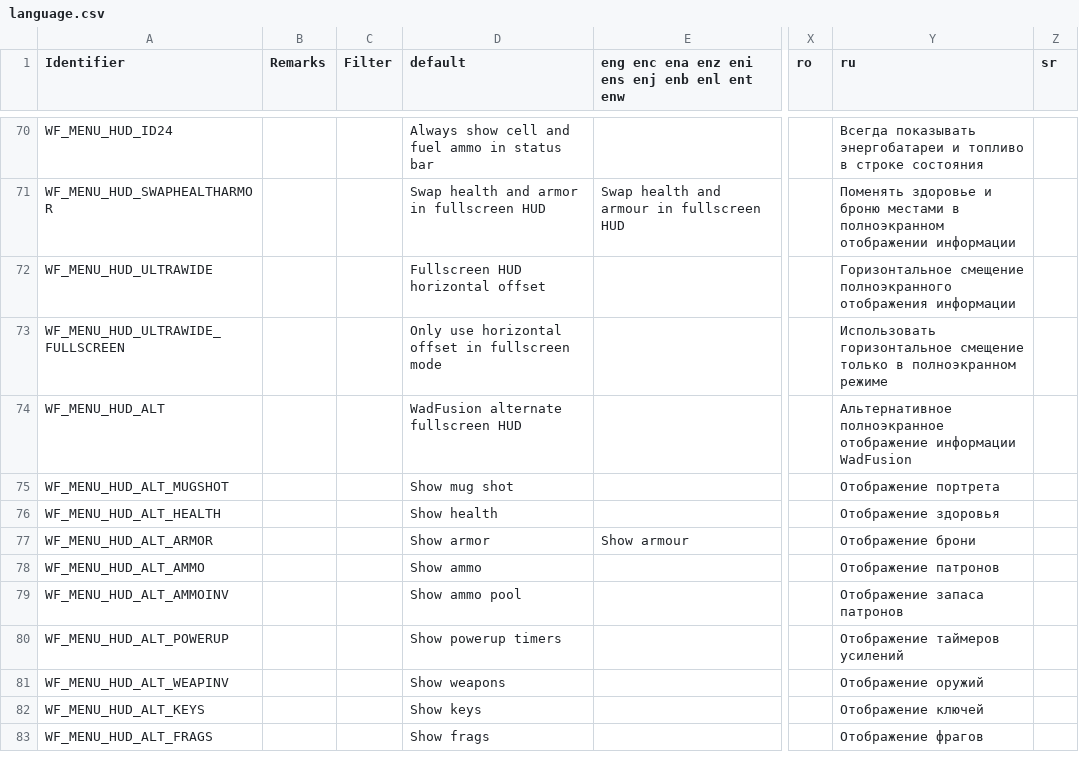
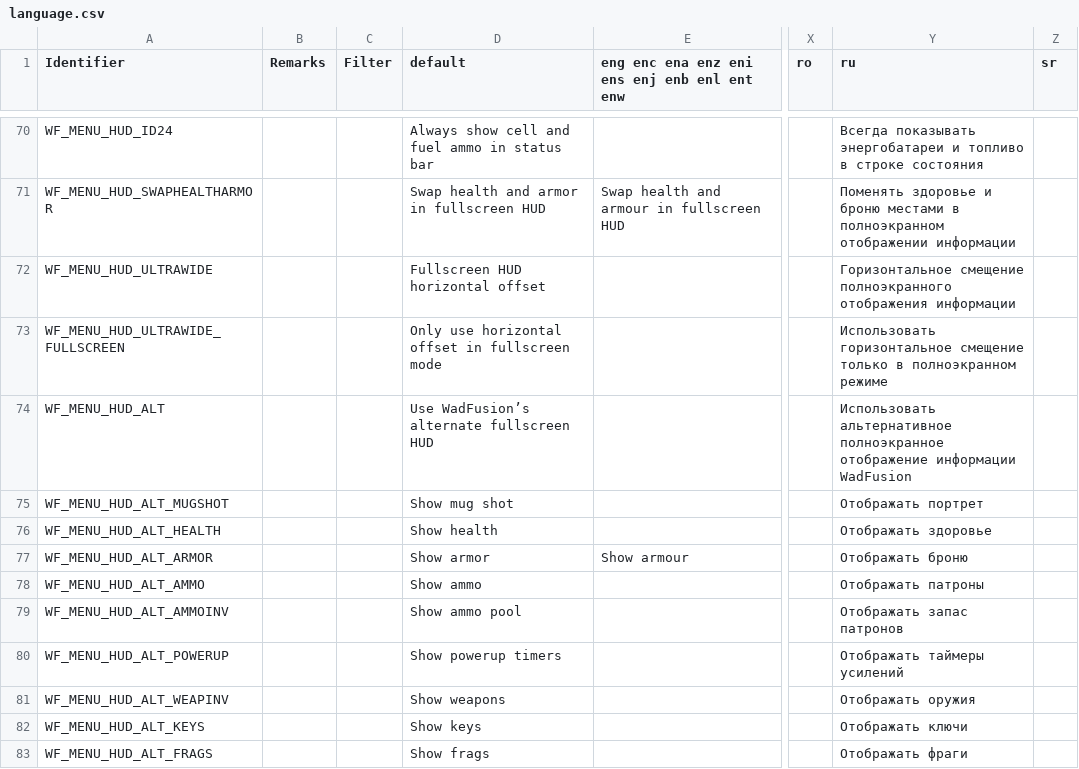
Before and after one commit to Owlet7/wadfusion, a CSV file: res/language.csv, drawn as a sheet; only a part is shown, gaps mark what is left out; the diff covers the shown part only; the diff names each change by its address in the sheet, - before the commit and + after, or states it on an @@ line.

Commit message:
Updated localisation

```diff
--- a/res/language.csv
+++ b/res/language.csv
-D74 (default): WadFusion alternate fullscreen HUD
+D74 (default): Use WadFusion’s alternate fullscreen HUD
-Y74 (ru): Альтернативное полноэкранное отображение…
+Y74 (ru): Использовать альтернативное полноэкранное отображение…
-Y75 (ru): Отображение портрета
+Y75 (ru): Отображать портрет
-Y76 (ru): Отображение здоровья
+Y76 (ru): Отображать здоровье
-Y77 (ru): Отображение брони
+Y77 (ru): Отображать броню
-Y78 (ru): Отображение патронов
+Y78 (ru): Отображать патроны
-Y79 (ru): Отображение запаса патронов
+Y79 (ru): Отображать запас патронов
-Y80 (ru): Отображение таймеров усилений
+Y80 (ru): Отображать таймеры усилений
-Y81 (ru): Отображение оружий
+Y81 (ru): Отображать оружия
-Y82 (ru): Отображение ключей
+Y82 (ru): Отображать ключи
-Y83 (ru): Отображение фрагов
+Y83 (ru): Отображать фраги
```
Also changed, not shown: 2 removed rows and 8 edited cells elsewhere in this file.
